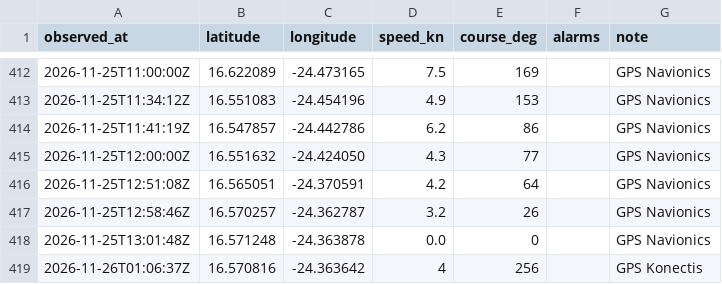
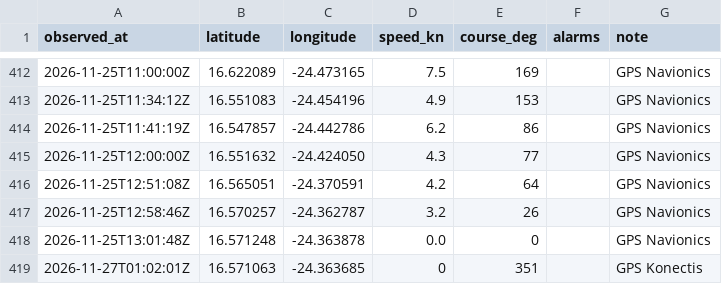
Before and after one commit to Natim/pesk_ebrel_map, a CSV file: docs/positions.csv, drawn as a sheet; only a part is shown, gaps mark what is left out.

```diff
--- a/docs/positions.csv
+++ b/docs/positions.csv
@@ -418,2 +418,2 @@ observed_at,latitude,longitude,speed_kn,course_deg,alarms,note
 2026-11-25T13:01:48Z,16.571248,-24.363878,0.0,0,,GPS Navionics
-2026-11-26T01:06:37Z,16.570816,-24.363642,4,256,,GPS Konectis
+2026-11-27T01:02:01Z,16.571063,-24.363685,0,351,,GPS Konectis
```
